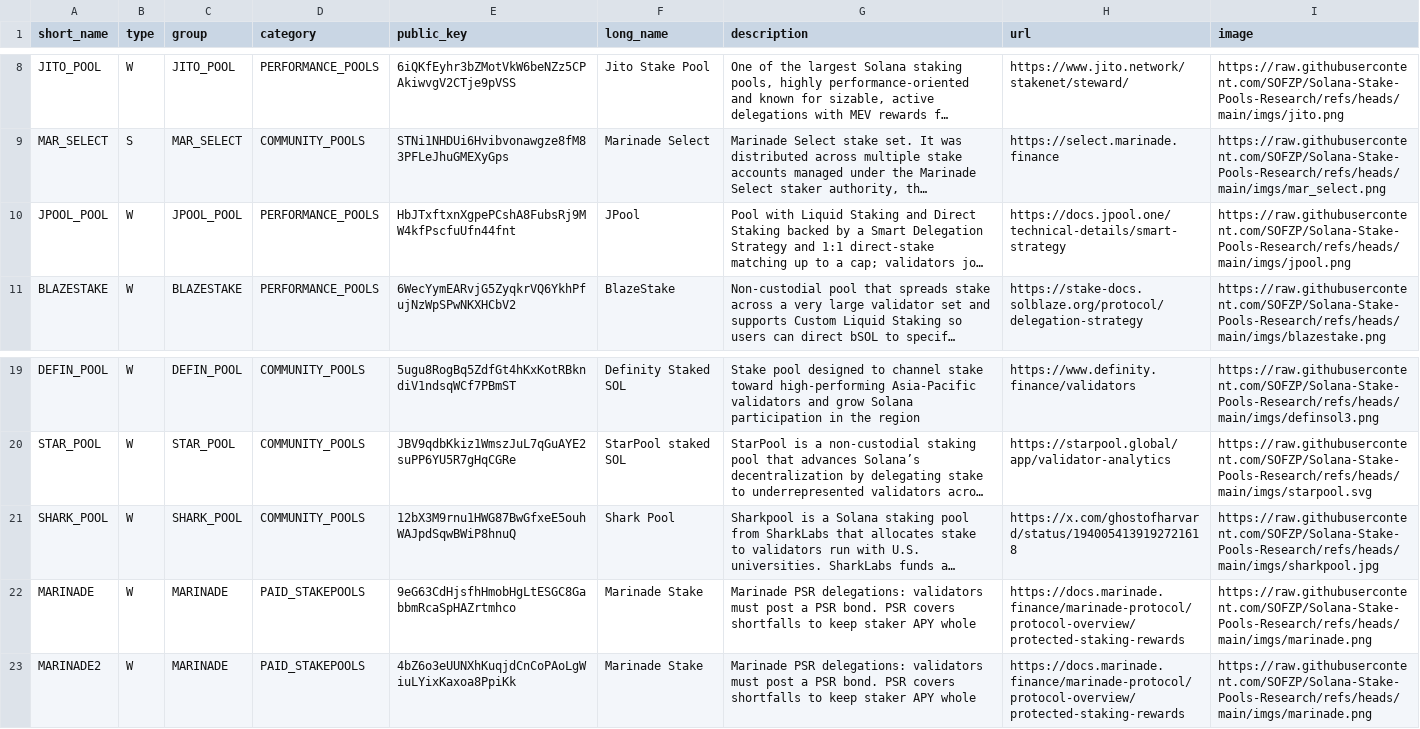
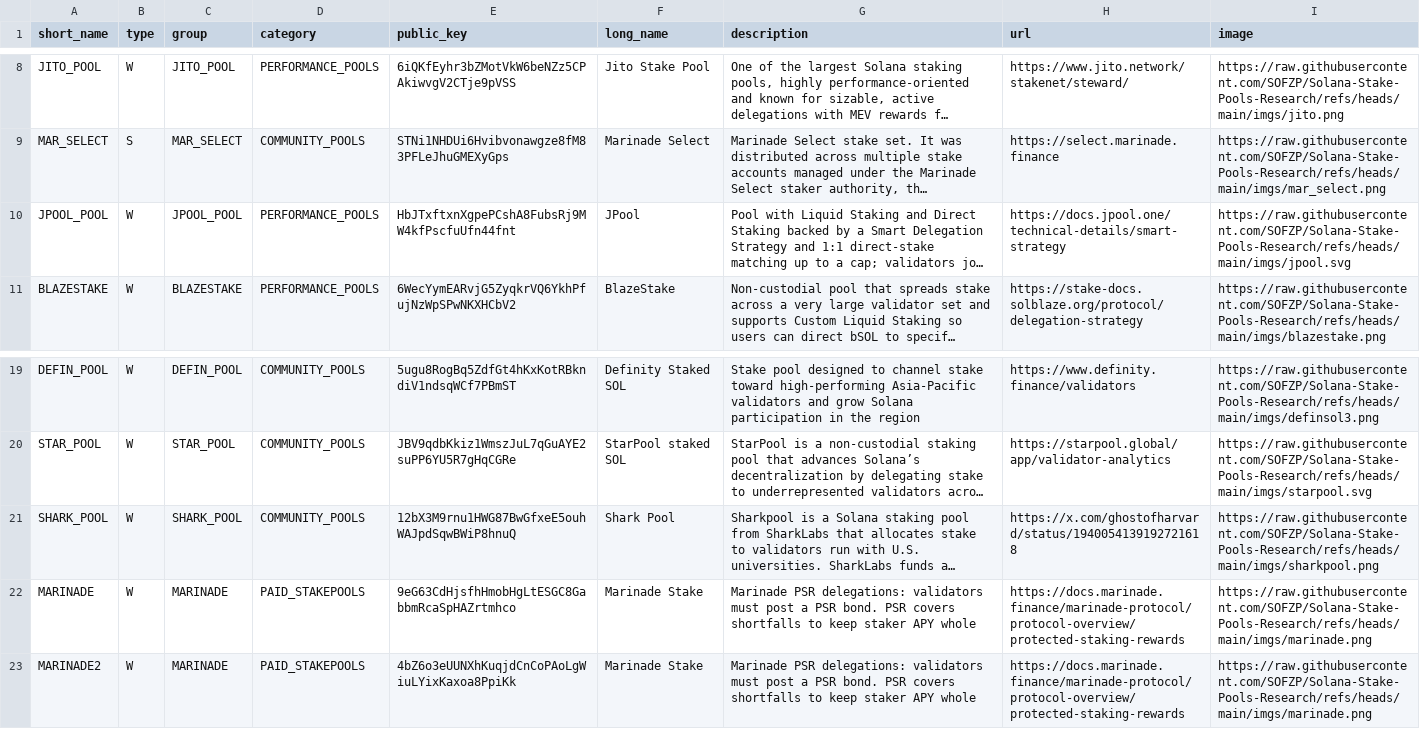
Before and after one commit to SOFZP/Solana-Stake-Pools-Research, a CSV file: stakepools_list.csv, drawn as a sheet; only a part is shown, gaps mark what is left out; long unchanged cells end in …; the diff names each change by its address in the sheet, - before the commit and + after, or states it on an @@ line.

Commit message:
Update JPool and Shark Pool entries in CSV

```diff
--- a/stakepools_list.csv
+++ b/stakepools_list.csv
-I10 (image): https://raw.githubusercontent.com/SOFZP/Solana-Stake-Pools-Research/refs/heads/main/imgs/jpool.png
+I10 (image): https://raw.githubusercontent.com/SOFZP/Solana-Stake-Pools-Research/refs/heads/main/imgs/jpool.svg
-I21 (image): https://raw.githubusercontent.com/SOFZP/Solana-Stake-Pools-Research/refs/heads/main/imgs/sharkpool.jpg
+I21 (image): https://raw.githubusercontent.com/SOFZP/Solana-Stake-Pools-Research/refs/heads/main/imgs/sharkpool.png
```
